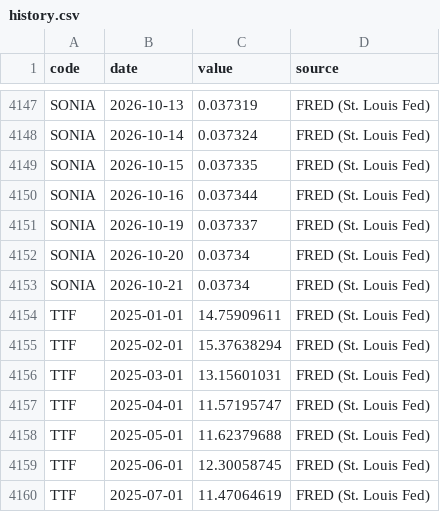
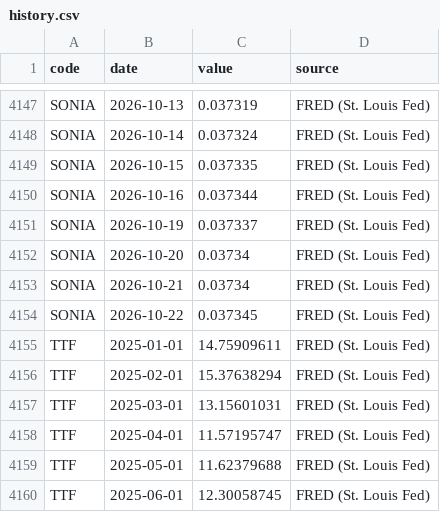
Before and after one commit to yovav81/corp-market-data, a CSV file: data/factors/history.csv, drawn as a sheet; only a part is shown, gaps mark what is left out; the shorter side is filled out with more unchanged rows.

```diff
--- a/data/factors/history.csv
+++ b/data/factors/history.csv
@@ -4153,2 +4153,3 @@ SONIA,2026-10-20,0.03734,FRED (St. Louis Fed)
 SONIA,2026-10-21,0.03734,FRED (St. Louis Fed)
+SONIA,2026-10-22,0.037345,FRED (St. Louis Fed)
 TTF,2025-01-01,14.75909611,FRED (St. Louis Fed)
```
Also changed, not shown: data/factors/latest.csv, 1 other file.
